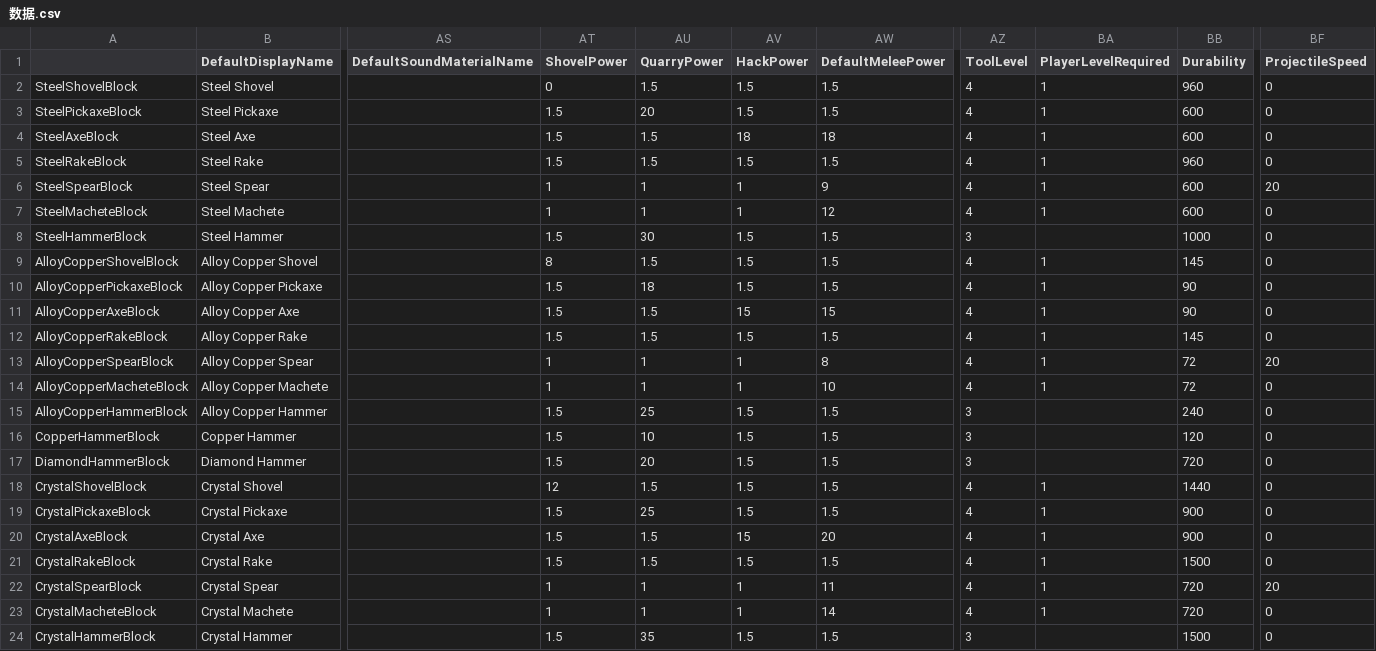
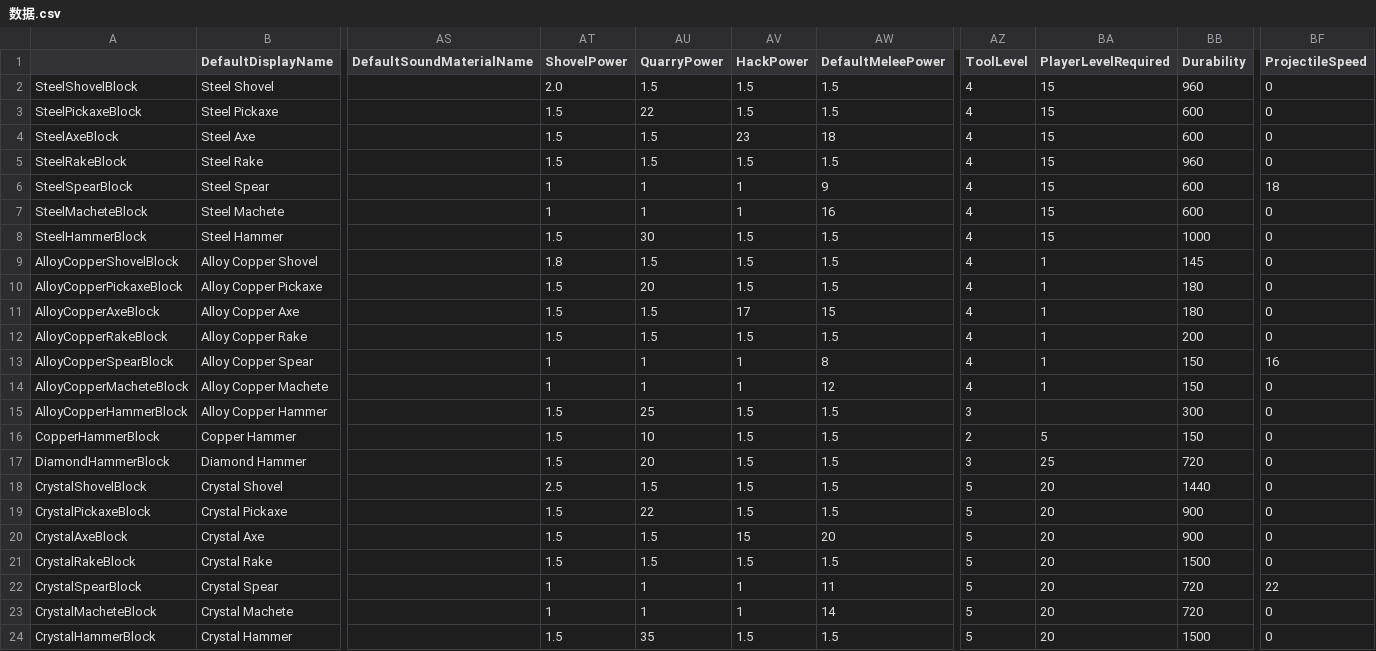
Before and after one commit to Samuelsan03/More-Tools-Survivalcraft-2, a CSV file: 数据.csv, drawn as a sheet; only a part is shown, gaps mark what is left out; the diff names each change by its address in the sheet, - before the commit and + after, or states it on an @@ line.

Commit message:
Added statistical improvements to the tools

```diff
--- a/数据.csv
+++ b/数据.csv
-AT2 (ShovelPower): 0
+AT2 (ShovelPower): 2.0
-BA2:BA7 (PlayerLevelRequired): 1
+BA2:BA7 (PlayerLevelRequired): 15
-AU3 (QuarryPower): 20
+AU3 (QuarryPower): 22
-AV4 (HackPower): 18
+AV4 (HackPower): 23
-BF6 (ProjectileSpeed): 20
+BF6 (ProjectileSpeed): 18
-AW7 (DefaultMeleePower): 12
+AW7 (DefaultMeleePower): 16
-AZ8 (ToolLevel): 3
+AZ8 (ToolLevel): 4
-BA8 (PlayerLevelRequired): (empty)
+BA8 (PlayerLevelRequired): 15
-AT9 (ShovelPower): 8
+AT9 (ShovelPower): 1.8
-AU10 (QuarryPower): 18
+AU10 (QuarryPower): 20
-BB10:BB11 (Durability): 90
+BB10:BB11 (Durability): 180
-AV11 (HackPower): 15
+AV11 (HackPower): 17
-BB12 (Durability): 145
+BB12 (Durability): 200
-BB13:BB14 (Durability): 72
+BB13:BB14 (Durability): 150
-BF13 (ProjectileSpeed): 20
+BF13 (ProjectileSpeed): 16
-AW14 (DefaultMeleePower): 10
+AW14 (DefaultMeleePower): 12
-BB15 (Durability): 240
+BB15 (Durability): 300
-AZ16 (ToolLevel): 3
+AZ16 (ToolLevel): 2
-BA16 (PlayerLevelRequired): (empty)
+BA16 (PlayerLevelRequired): 5
-BB16 (Durability): 120
+BB16 (Durability): 150
-BA17 (PlayerLevelRequired): (empty)
+BA17 (PlayerLevelRequired): 25
-AT18 (ShovelPower): 12
+AT18 (ShovelPower): 2.5
-AZ18:AZ23 (ToolLevel): 4
+AZ18:AZ23 (ToolLevel): 5
-BA18:BA23 (PlayerLevelRequired): 1
+BA18:BA23 (PlayerLevelRequired): 20
-AU19 (QuarryPower): 25
+AU19 (QuarryPower): 22
-BF22 (ProjectileSpeed): 20
+BF22 (ProjectileSpeed): 22
-AZ24 (ToolLevel): 3
+AZ24 (ToolLevel): 5
-BA24 (PlayerLevelRequired): (empty)
+BA24 (PlayerLevelRequired): 20
```
